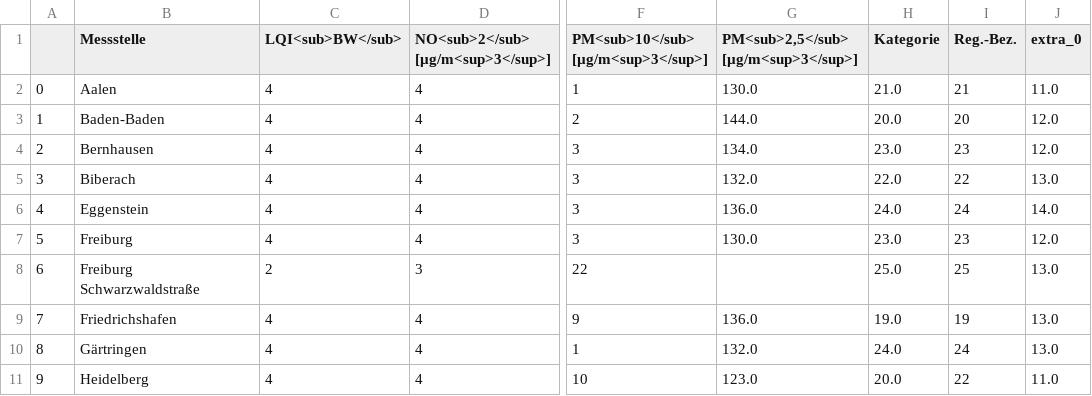
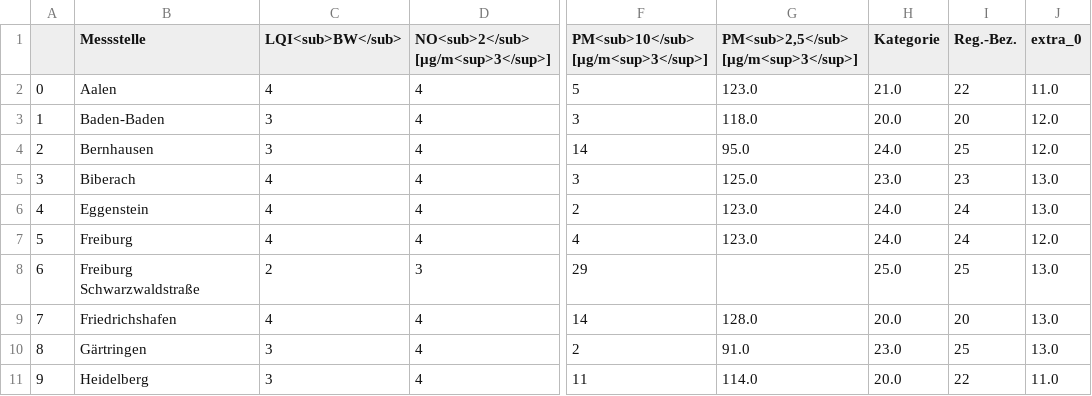
Before and after one commit to Schnuff22/feinstaub_bw, a CSV file: lufttabelle.csv, drawn as a sheet; only a part is shown, gaps mark what is left out; the diff covers the shown part only; the diff names each change by its address in the sheet, - before the commit and + after, or states it on an @@ line.

```diff
--- a/lufttabelle.csv
+++ b/lufttabelle.csv
-F2: 1
+F2: 5
-G2: 130.0
+G2: 123.0
-I2 (Reg.-Bez.): 21
+I2 (Reg.-Bez.): 22
-C3:C4 (LQI<sub>BW</sub>): 4
+C3:C4 (LQI<sub>BW</sub>): 3
-F3: 2
+F3: 3
-G3: 144.0
+G3: 118.0
-F4: 3
+F4: 14
-G4: 134.0
+G4: 95.0
-H4 (Kategorie): 23.0
+H4 (Kategorie): 24.0
-I4 (Reg.-Bez.): 23
+I4 (Reg.-Bez.): 25
-G5: 132.0
+G5: 125.0
-H5 (Kategorie): 22.0
+H5 (Kategorie): 23.0
-I5 (Reg.-Bez.): 22
+I5 (Reg.-Bez.): 23
-F6: 3
+F6: 2
-G6: 136.0
+G6: 123.0
-J6 (extra_0): 14.0
+J6 (extra_0): 13.0
-F7: 3
+F7: 4
-G7: 130.0
+G7: 123.0
-H7 (Kategorie): 23.0
+H7 (Kategorie): 24.0
-I7 (Reg.-Bez.): 23
+I7 (Reg.-Bez.): 24
-F8: 22
+F8: 29
-F9: 9
+F9: 14
-G9: 136.0
+G9: 128.0
-H9 (Kategorie): 19.0
+H9 (Kategorie): 20.0
-I9 (Reg.-Bez.): 19
+I9 (Reg.-Bez.): 20
-C10:C11 (LQI<sub>BW</sub>): 4
+C10:C11 (LQI<sub>BW</sub>): 3
-F10: 1
+F10: 2
-G10: 132.0
+G10: 91.0
-H10 (Kategorie): 24.0
+H10 (Kategorie): 23.0
-I10 (Reg.-Bez.): 24
+I10 (Reg.-Bez.): 25
-F11: 10
+F11: 11
-G11: 123.0
+G11: 114.0
```
Also changed, not shown: 97 edited cells elsewhere in this file.
